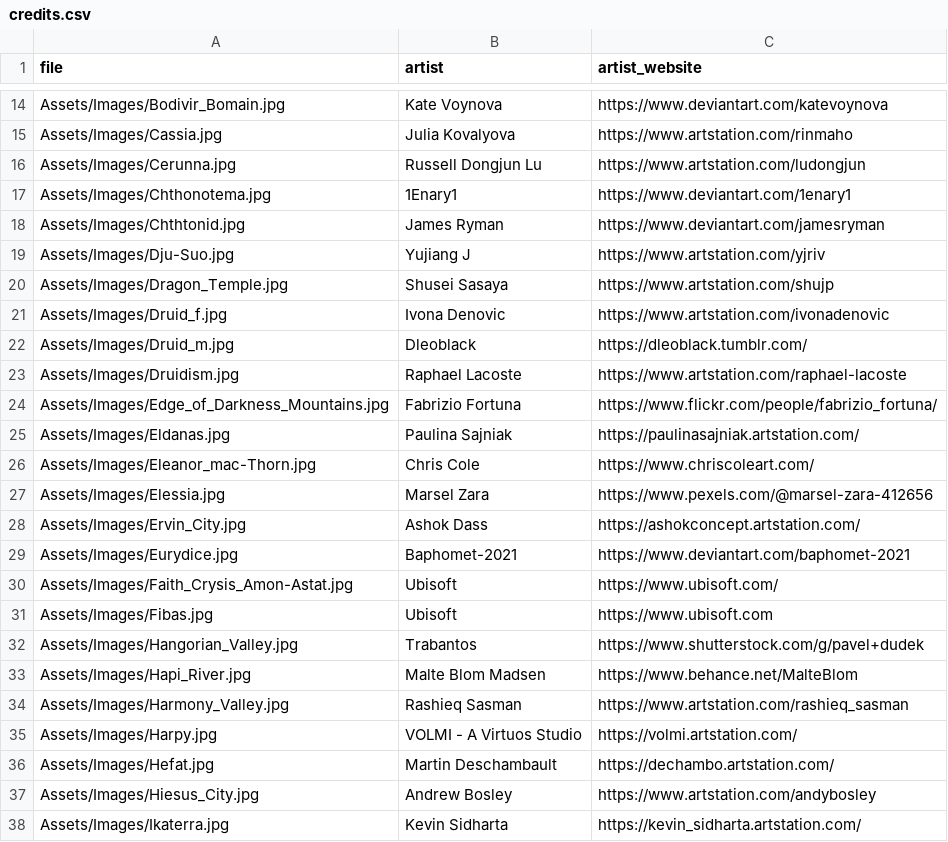
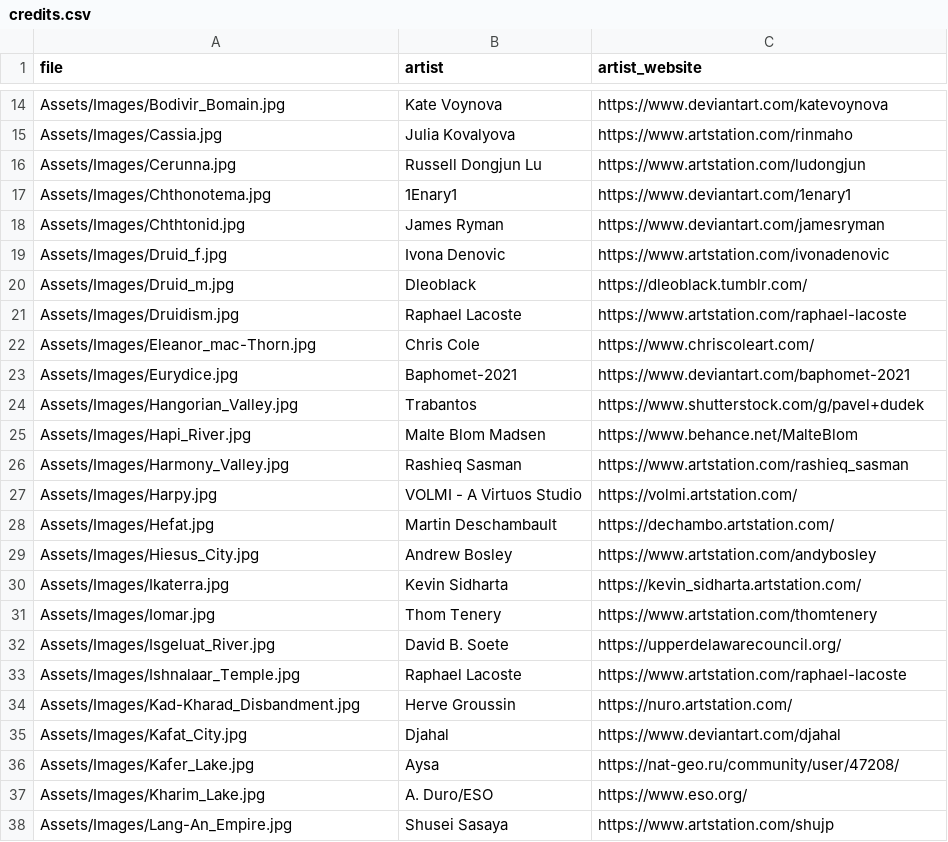
Before and after one commit to losferwords/astaria, a CSV file: Assets/Images/credits.csv, drawn as a sheet; only a part is shown, gaps mark what is left out; the shorter side is filled out with more unchanged rows.

```diff
--- a/Assets/Images/credits.csv
+++ b/Assets/Images/credits.csv
@@ -18,4 +18,2 @@ Assets/Images/Chthonotema.jpg,1Enary1,https://www.deviantart.com/1enary1
 Assets/Images/Chthtonid.jpg,James Ryman,https://www.deviantart.com/jamesryman
-Assets/Images/Dju-Suo.jpg,Yujiang J,https://www.artstation.com/yjriv
-Assets/Images/Dragon_Temple.jpg,Shusei Sasaya,https://www.artstation.com/shujp
 Assets/Images/Druid_f.jpg,Ivona Denovic,https://www.artstation.com/ivonadenovic
@@ -23,10 +21,4 @@ Assets/Images/Druid_m.jpg,Dleoblack,https://dleoblack.tumblr.com/
 Assets/Images/Druidism.jpg,Raphael Lacoste,https://www.artstation.com/raphael-lacoste
-Assets/Images/Edge_of_Darkness_Mountains.jpg,Fabrizio Fortuna,https://www.flickr.com/people/fabrizio_fortuna/
-Assets/Images/Eldanas.jpg,Paulina Sajniak,https://paulinasajniak.artstation.com/
 Assets/Images/Eleanor_mac-Thorn.jpg,Chris Cole,https://www.chriscoleart.com/
-Assets/Images/Elessia.jpg,Marsel Zara,https://www.pexels.com/@marsel-zara-412656
-Assets/Images/Ervin_City.jpg,Ashok Dass,https://ashokconcept.artstation.com/
 Assets/Images/Eurydice.jpg,Baphomet-2021,https://www.deviantart.com/baphomet-2021
-Assets/Images/Faith_Crysis_Amon-Astat.jpg,Ubisoft,https://www.ubisoft.com/
-Assets/Images/Fibas.jpg,Ubisoft,https://www.ubisoft.com
 Assets/Images/Hangorian_Valley.jpg,Trabantos,https://www.shutterstock.com/g/pavel+dudek
```
Also changed, not shown: 43 other files.
